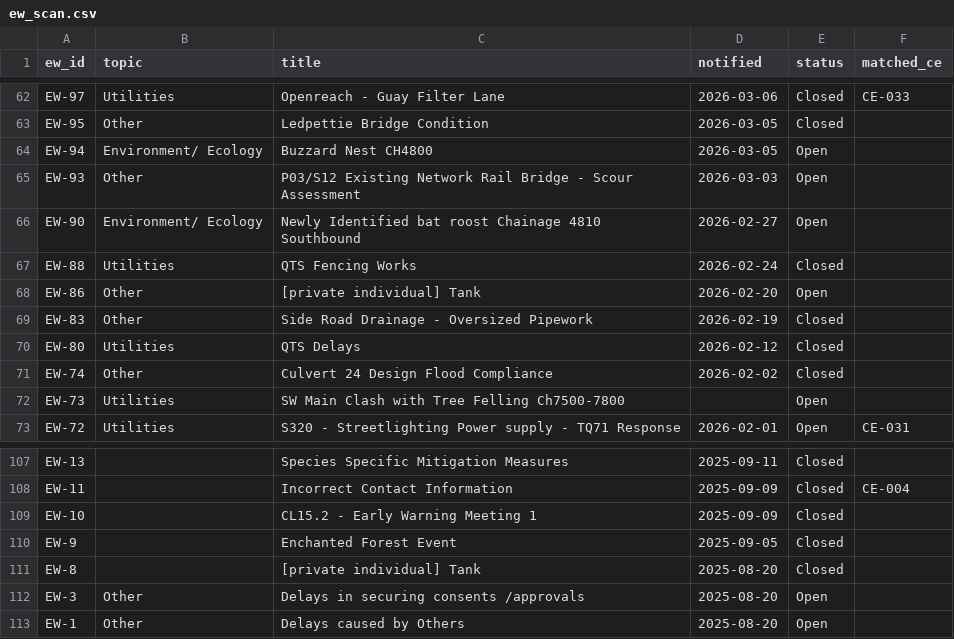
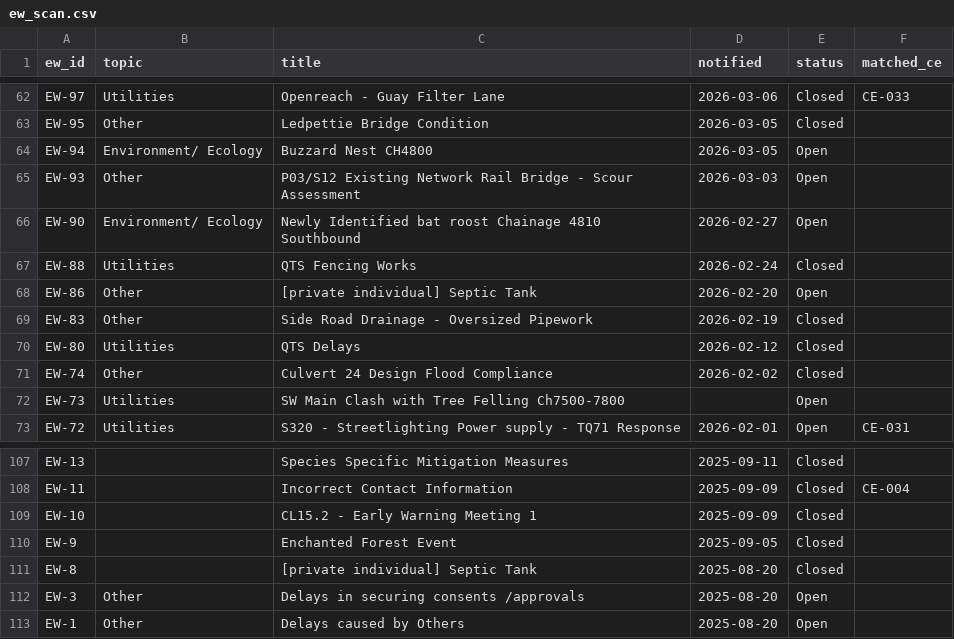
Before and after one commit to wiltonds/nec4-ce-tracker, a CSV file: mvp-nec4/data/ew_scan.csv, drawn as a sheet; only a part is shown, gaps mark what is left out.

```diff
--- a/mvp-nec4/data/ew_scan.csv
+++ b/mvp-nec4/data/ew_scan.csv
@@ -67,3 +67,3 @@ EW-90,Environment/ Ecology,Newly Identified bat roost Chainage 4810 Southbound,2
 EW-88,Utilities,QTS Fencing Works,2026-02-24,Closed,
-EW-86,Other,[private individual] Tank,2026-02-20,Open,
+EW-86,Other,[private individual] Septic Tank,2026-02-20,Open,
 EW-83,Other,Side Road Drainage - Oversized Pipework,2026-02-19,Closed,
@@ -110,3 +110,3 @@ EW-10,,CL15.2 - Early Warning Meeting 1,2025-09-09,Closed,
 EW-9,,Enchanted Forest Event,2025-09-05,Closed,
-EW-8,,[private individual] Tank,2025-08-20,Closed,
+EW-8,,[private individual] Septic Tank,2025-08-20,Closed,
 EW-3,Other,Delays in securing consents /approvals,2025-08-20,Open,
```
Also changed, not shown: mvp-nec4/data/ce_record.csv, mvp-nec4/data/packages.csv, 15 other files.
